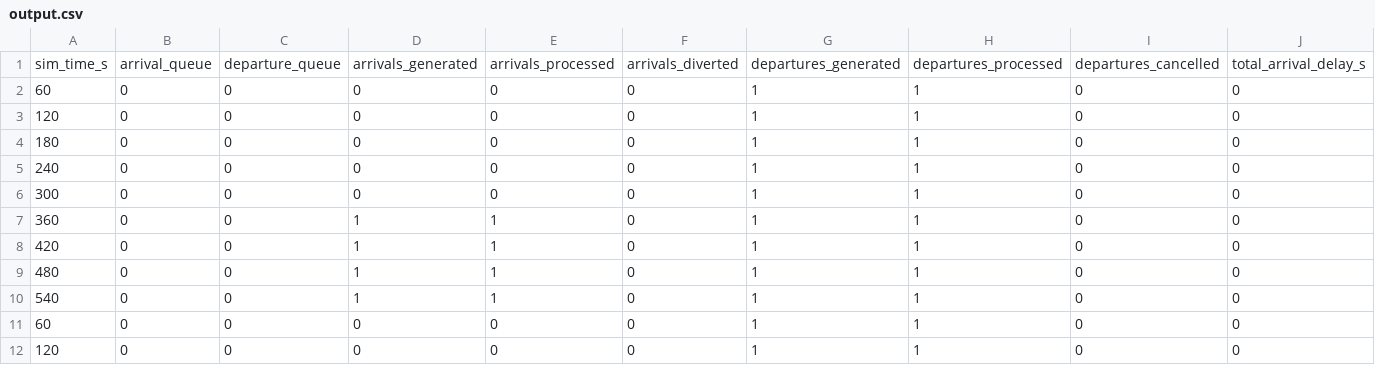
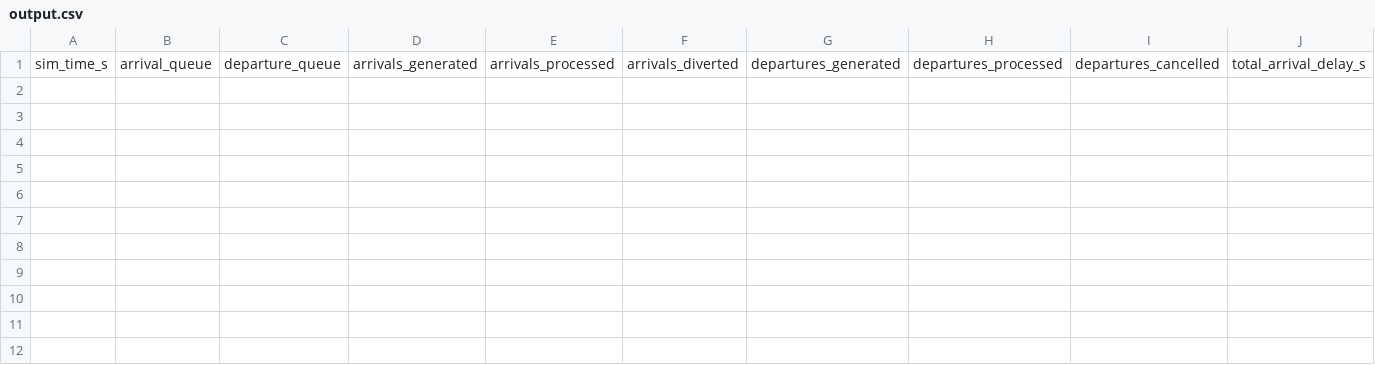
Before and after one commit to pingadom/cs261-group-project, a CSV file: output.csv, drawn as a sheet; only a part is shown; rows hold the shown columns only; the diff names each change by its address in the sheet, - before the commit and + after, or states it on an @@ line.

```diff
--- a/output.csv
+++ b/output.csv
-row 2: 60 | 0 | 0 | 0 | 0 | 0 | 1 | 1 | 0 | 0
-row 3: 120 | 0 | 0 | 0 | 0 | 0 | 1 | 1 | 0 | 0
-row 4: 180 | 0 | 0 | 0 | 0 | 0 | 1 | 1 | 0 | 0
-row 5: 240 | 0 | 0 | 0 | 0 | 0 | 1 | 1 | 0 | 0
-row 6: 300 | 0 | 0 | 0 | 0 | 0 | 1 | 1 | 0 | 0
-row 7: 360 | 0 | 0 | 1 | 1 | 0 | 1 | 1 | 0 | 0
-row 8: 420 | 0 | 0 | 1 | 1 | 0 | 1 | 1 | 0 | 0
-row 9: 480 | 0 | 0 | 1 | 1 | 0 | 1 | 1 | 0 | 0
-row 10: 540 | 0 | 0 | 1 | 1 | 0 | 1 | 1 | 0 | 0
-row 11: 60 | 0 | 0 | 0 | 0 | 0 | 1 | 1 | 0 | 0
-row 12: 120 | 0 | 0 | 0 | 0 | 0 | 1 | 1 | 0 | 0
```
Also changed, not shown: 5 other files.
